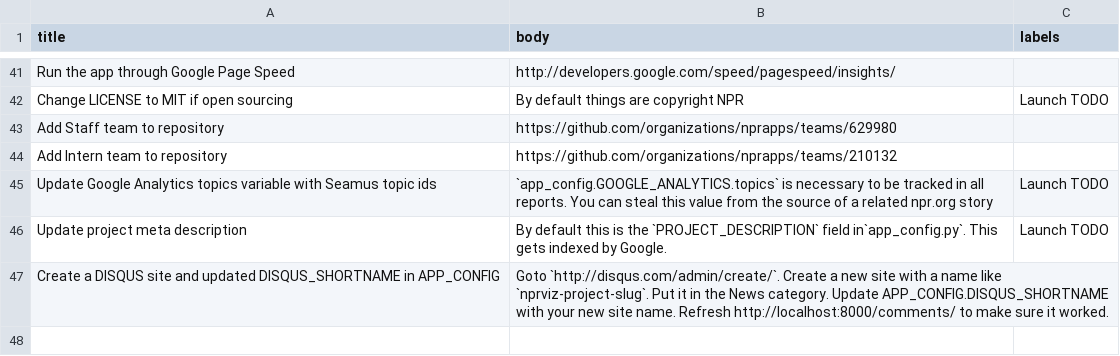
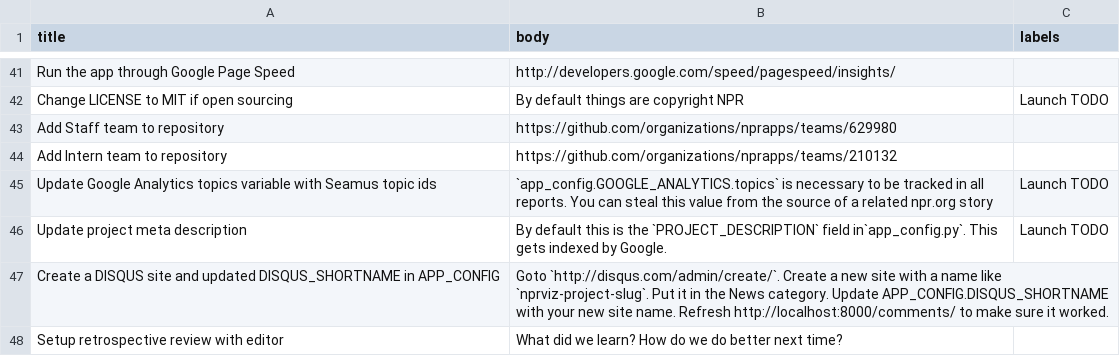
Before and after one commit to nprapps/app-template, a CSV file: etc/default_tickets.csv, drawn as a sheet; only a part is shown, gaps mark what is left out.

Commit message:
Add retro review default ticket. Closes #367.

```diff
--- a/etc/default_tickets.csv
+++ b/etc/default_tickets.csv
@@ -47 +47,2 @@ Update project meta description,By default this is the `PROJECT_DESCRIPTION` fie
 Create a DISQUS site and updated DISQUS_SHORTNAME in APP_CONFIG,"Goto `http://disqus.com/admin/create/`. Create a new site with a name like `nprviz-project-slug`. Put it in the News category. Update APP_CONFIG.DISQUS_SHORTNAME with your new site name. Refresh http://localhost:8000/comments/ to make sure it worked.",
+Setup retrospective review with editor,What did we learn? How do we do better next time?,
```
